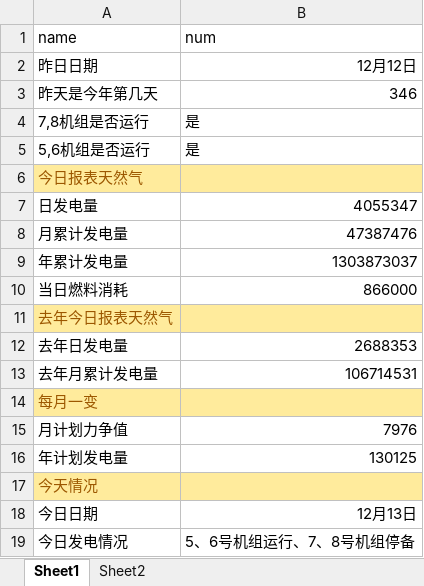
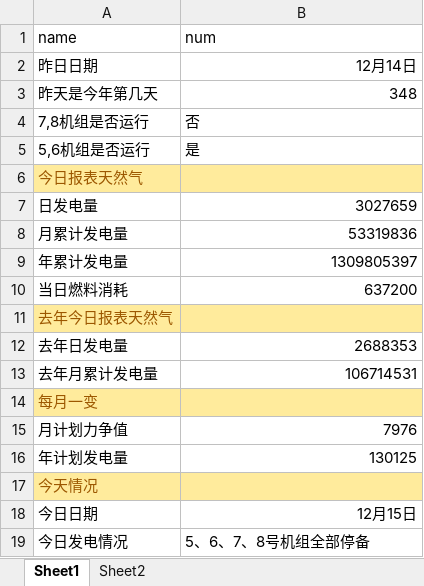
Before and after one commit to qweerer/PYthon_Study, an Excel workbook: 工作代码/每日报表/每日报表基础文件.xlsx, sheet Sheet1, drawn as a sheet; values as stored, in another font and other column widths than the file's, no borders; the diff names each change by its address in the sheet, - before the commit and + after, or states it on an @@ line.

```diff
--- a/工作代码/每日报表/每日报表基础文件.xlsx (sheet Sheet1)
+++ b/工作代码/每日报表/每日报表基础文件.xlsx (sheet Sheet1)
-B2 (num): 12月12日
+B2 (num): 12月14日
-B3 (num): 346
+B3 (num): 348
-B4 (num): 是
+B4 (num): 否
-B7 (num): 4055347
+B7 (num): 3027659
-B8 (num): 47387476
+B8 (num): 53319836
-B9 (num): 1303873037
+B9 (num): 1309805397
-B10 (num): 866000
+B10 (num): 637200
-B18 (num): 12月13日
+B18 (num): 12月15日
-B19 (num): 5、6号机组运行、7、8号机组停备
+B19 (num): 5、6、7、8号机组全部停备
```
Also changed, not shown: 工作代码/每日报表/发送表/宝昌市场营销日报2018.12.12.xlsx, 工作代码/每日报表/输出/电量完成日out.xlsx, 3 other files.
